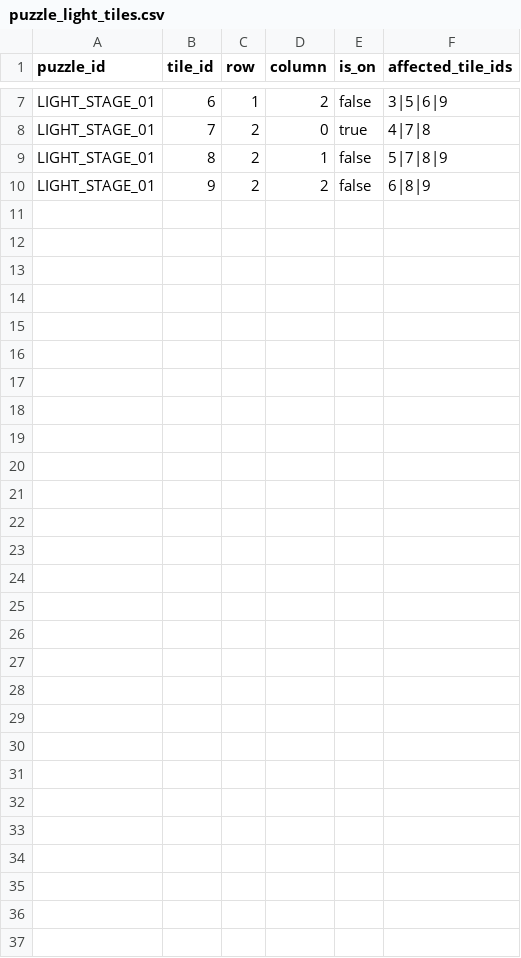
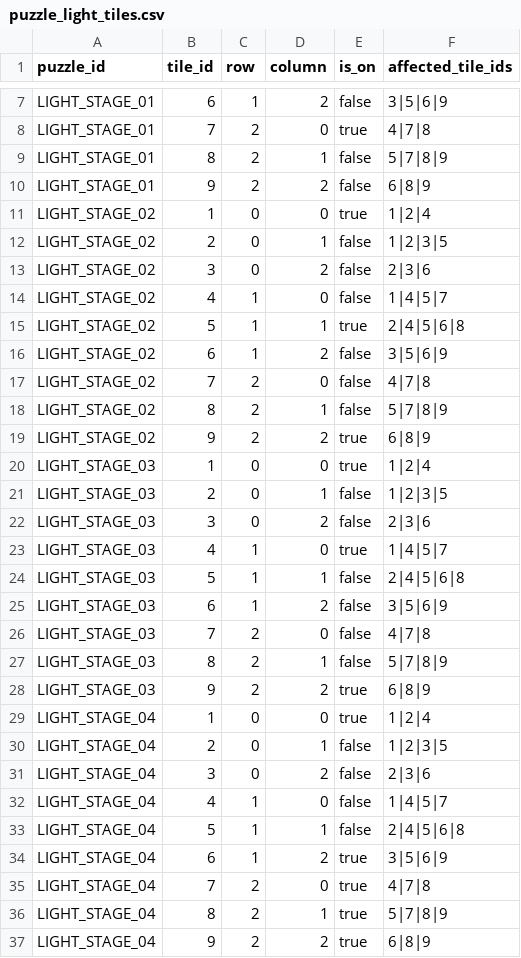
Before and after one commit to HOPPANG777/Project-Ruin, a CSV file: Assets/_Game/Data/Csv/puzzle_light_tiles.csv, drawn as a sheet; only a part is shown, gaps mark what is left out; the diff names each change by its address in the sheet, - before the commit and + after, or states it on an @@ line.

```diff
--- a/Assets/_Game/Data/Csv/puzzle_light_tiles.csv
+++ b/Assets/_Game/Data/Csv/puzzle_light_tiles.csv
+row 11: LIGHT_STAGE_02 | 1 | 0 | 0 | true | 1|2|4
+row 12: LIGHT_STAGE_02 | 2 | 0 | 1 | false | 1|2|3|5
+row 13: LIGHT_STAGE_02 | 3 | 0 | 2 | false | 2|3|6
+row 14: LIGHT_STAGE_02 | 4 | 1 | 0 | false | 1|4|5|7
+row 15: LIGHT_STAGE_02 | 5 | 1 | 1 | true | 2|4|5|6|8
+row 16: LIGHT_STAGE_02 | 6 | 1 | 2 | false | 3|5|6|9
+row 17: LIGHT_STAGE_02 | 7 | 2 | 0 | false | 4|7|8
+row 18: LIGHT_STAGE_02 | 8 | 2 | 1 | false | 5|7|8|9
+row 19: LIGHT_STAGE_02 | 9 | 2 | 2 | true | 6|8|9
+row 20: LIGHT_STAGE_03 | 1 | 0 | 0 | true | 1|2|4
+row 21: LIGHT_STAGE_03 | 2 | 0 | 1 | false | 1|2|3|5
+row 22: LIGHT_STAGE_03 | 3 | 0 | 2 | false | 2|3|6
+row 23: LIGHT_STAGE_03 | 4 | 1 | 0 | true | 1|4|5|7
+row 24: LIGHT_STAGE_03 | 5 | 1 | 1 | false | 2|4|5|6|8
+row 25: LIGHT_STAGE_03 | 6 | 1 | 2 | false | 3|5|6|9
+row 26: LIGHT_STAGE_03 | 7 | 2 | 0 | false | 4|7|8
+row 27: LIGHT_STAGE_03 | 8 | 2 | 1 | false | 5|7|8|9
+row 28: LIGHT_STAGE_03 | 9 | 2 | 2 | true | 6|8|9
+row 29: LIGHT_STAGE_04 | 1 | 0 | 0 | true | 1|2|4
+row 30: LIGHT_STAGE_04 | 2 | 0 | 1 | false | 1|2|3|5
+row 31: LIGHT_STAGE_04 | 3 | 0 | 2 | false | 2|3|6
+row 32: LIGHT_STAGE_04 | 4 | 1 | 0 | false | 1|4|5|7
+row 33: LIGHT_STAGE_04 | 5 | 1 | 1 | false | 2|4|5|6|8
+row 34: LIGHT_STAGE_04 | 6 | 1 | 2 | true | 3|5|6|9
+row 35: LIGHT_STAGE_04 | 7 | 2 | 0 | true | 4|7|8
+row 36: LIGHT_STAGE_04 | 8 | 2 | 1 | true | 5|7|8|9
+row 37: LIGHT_STAGE_04 | 9 | 2 | 2 | true | 6|8|9
```
Also changed, not shown: Assets/_Game/Data/Csv/puzzle_circle_rings.csv, Assets/_Game/Data/Csv/puzzle_pipe_tiles.csv, 1 other file.
